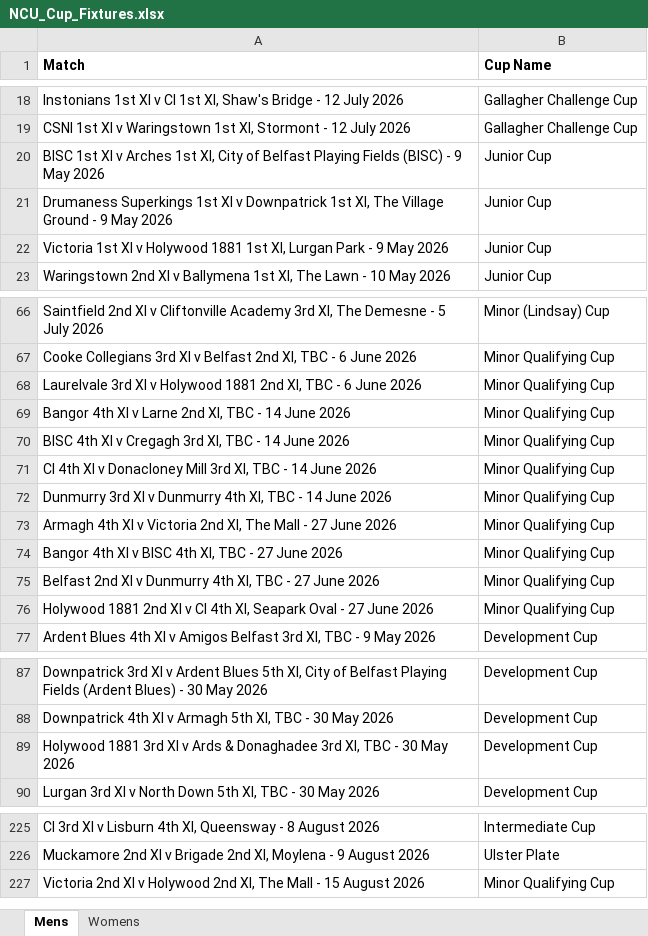
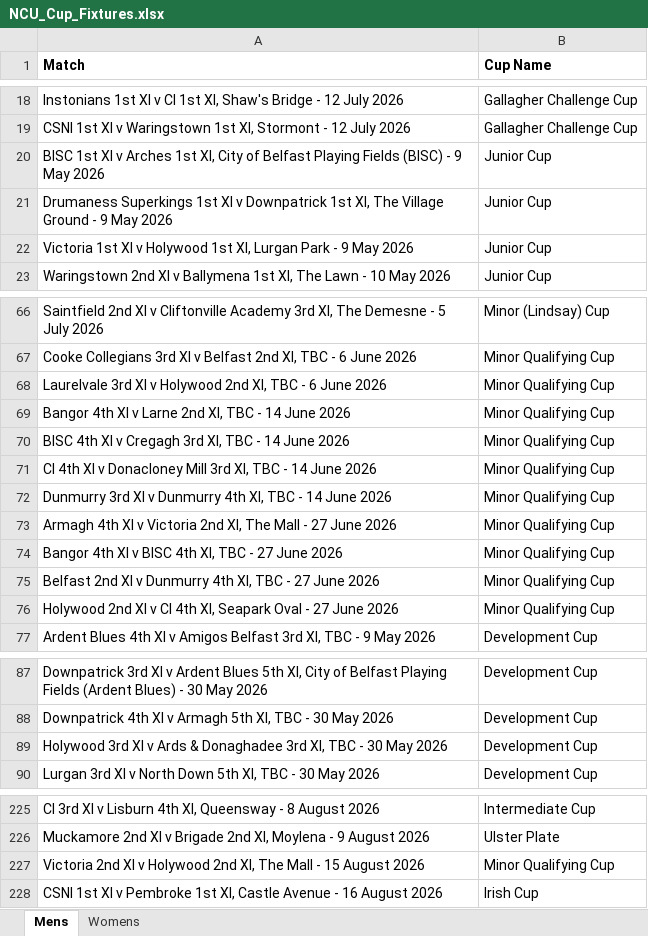
Before and after one commit to wyliemckinty/NCU-Cricket-Stats, an Excel workbook: NCU_Cup_Fixtures.xlsx, sheet Mens, drawn as a sheet; only a part is shown, gaps mark what is left out; values as stored, in another font and other column widths than the file's, no borders; the diff covers the shown part only; the diff names each change by its address in the sheet, - before the commit and + after, or states it on an @@ line.

```diff
--- a/NCU_Cup_Fixtures.xlsx (sheet Mens)
+++ b/NCU_Cup_Fixtures.xlsx (sheet Mens)
-A22 (Match): …v Holywood 1881 1st XI,…
+A22 (Match): …v Holywood 1st XI,…
-A68 (Match): …v Holywood 1881 2nd XI,…
+A68 (Match): …v Holywood 2nd XI,…
-A76 (Match): Holywood 1881 2nd XI…
+A76 (Match): Holywood 2nd XI…
-A89 (Match): Holywood 1881 3rd XI…
+A89 (Match): Holywood 3rd XI…
+row 228: CSNI 1st XI v Pembroke 1st XI, Castle Avenue - 16 August 2026 | Irish Cup
```
Also changed, not shown: 2 edited cells elsewhere in this sheet, 1. NCU_Registered_Players.xlsx, Irish Competitions 2026 Batting stats.xlsx, 8 other files.
